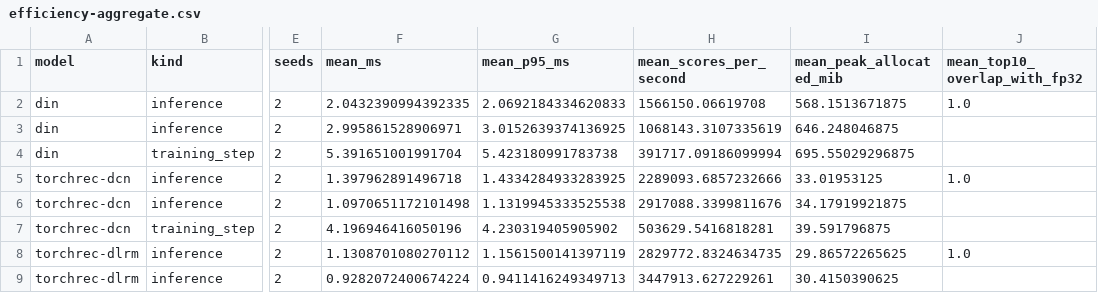
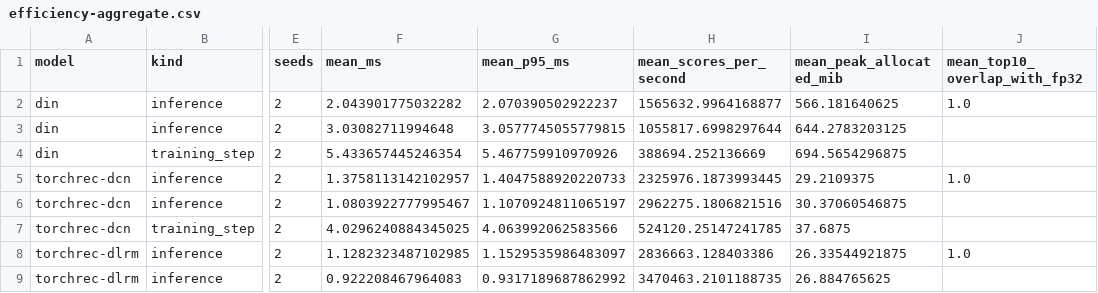
Before and after one commit to Pengcheng-Wang/retrieval_rank_on_gpu, a CSV file: results/2026-11-08-industry-ranking/efficiency-aggregate.csv, drawn as a sheet; only a part is shown, gaps mark what is left out; the diff covers the shown part only; the diff names each change by its address in the sheet, - before the commit and + after, or states it on an @@ line.

```diff
--- a/results/2026-11-08-industry-ranking/efficiency-aggregate.csv
+++ b/results/2026-11-08-industry-ranking/efficiency-aggregate.csv
-F2 (mean_ms): 2.0432390994392335
+F2 (mean_ms): 2.043901775032282
-G2 (mean_p95_ms): 2.0692184334620833
+G2 (mean_p95_ms): 2.070390502922237
-H2 (mean_scores_per_second): 1566150.06619708
+H2 (mean_scores_per_second): 1565632.9964168877
-I2 (mean_peak_allocated_mib): 568.1513671875
+I2 (mean_peak_allocated_mib): 566.181640625
-F3 (mean_ms): 2.995861528906971
+F3 (mean_ms): 3.03082711994648
-G3 (mean_p95_ms): 3.0152639374136925
+G3 (mean_p95_ms): 3.0577745055779815
-H3 (mean_scores_per_second): 1068143.3107335619
+H3 (mean_scores_per_second): 1055817.6998297644
-I3 (mean_peak_allocated_mib): 646.248046875
+I3 (mean_peak_allocated_mib): 644.2783203125
-F4 (mean_ms): 5.391651001991704
+F4 (mean_ms): 5.433657445246354
-G4 (mean_p95_ms): 5.423180991783738
+G4 (mean_p95_ms): 5.467759910970926
-H4 (mean_scores_per_second): 391717.09186099994
+H4 (mean_scores_per_second): 388694.252136669
-I4 (mean_peak_allocated_mib): 695.55029296875
+I4 (mean_peak_allocated_mib): 694.5654296875
-F5 (mean_ms): 1.397962891496718
+F5 (mean_ms): 1.3758113142102957
-G5 (mean_p95_ms): 1.4334284933283925
+G5 (mean_p95_ms): 1.4047588920220733
-H5 (mean_scores_per_second): 2289093.6857232666
+H5 (mean_scores_per_second): 2325976.1873993445
-I5 (mean_peak_allocated_mib): 33.01953125
+I5 (mean_peak_allocated_mib): 29.2109375
-F6 (mean_ms): 1.0970651172101498
+F6 (mean_ms): 1.0803922777995467
-G6 (mean_p95_ms): 1.1319945333525538
+G6 (mean_p95_ms): 1.1070924811065197
-H6 (mean_scores_per_second): 2917088.3399811676
+H6 (mean_scores_per_second): 2962275.1806821516
-I6 (mean_peak_allocated_mib): 34.17919921875
+I6 (mean_peak_allocated_mib): 30.37060546875
-F7 (mean_ms): 4.196946416050196
+F7 (mean_ms): 4.0296240884345025
-G7 (mean_p95_ms): 4.230319405905902
+G7 (mean_p95_ms): 4.063992062583566
-H7 (mean_scores_per_second): 503629.5416818281
+H7 (mean_scores_per_second): 524120.25147241785
-I7 (mean_peak_allocated_mib): 39.591796875
+I7 (mean_peak_allocated_mib): 37.6875
-F8 (mean_ms): 1.1308701080270112
+F8 (mean_ms): 1.1282323487102985
-G8 (mean_p95_ms): 1.1561500141397119
+G8 (mean_p95_ms): 1.1529535986483097
-H8 (mean_scores_per_second): 2829772.8324634735
+H8 (mean_scores_per_second): 2836663.128403386
-I8 (mean_peak_allocated_mib): 29.86572265625
+I8 (mean_peak_allocated_mib): 26.33544921875
-F9 (mean_ms): 0.9282072400674224
+F9 (mean_ms): 0.922208467964083
-G9 (mean_p95_ms): 0.9411416249349713
+G9 (mean_p95_ms): 0.9317189687862992
-H9 (mean_scores_per_second): 3447913.627229261
+H9 (mean_scores_per_second): 3470463.2101188735
-I9 (mean_peak_allocated_mib): 30.4150390625
+I9 (mean_peak_allocated_mib): 26.884765625
```
Also changed, not shown: 28 edited cells elsewhere in this file, results/2026-11-08-industry-ranking/efficiency.csv, results/2026-11-08-industry-ranking/learning-gates-aggregate.csv, 24 other files.
